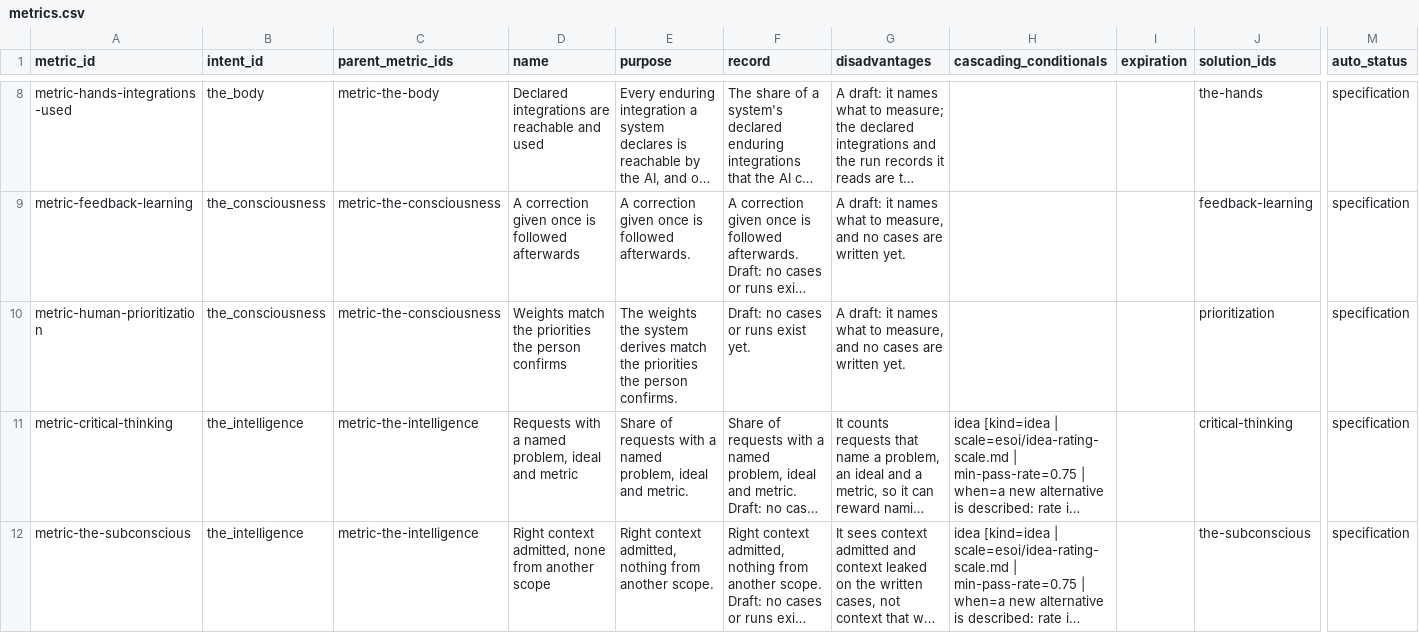
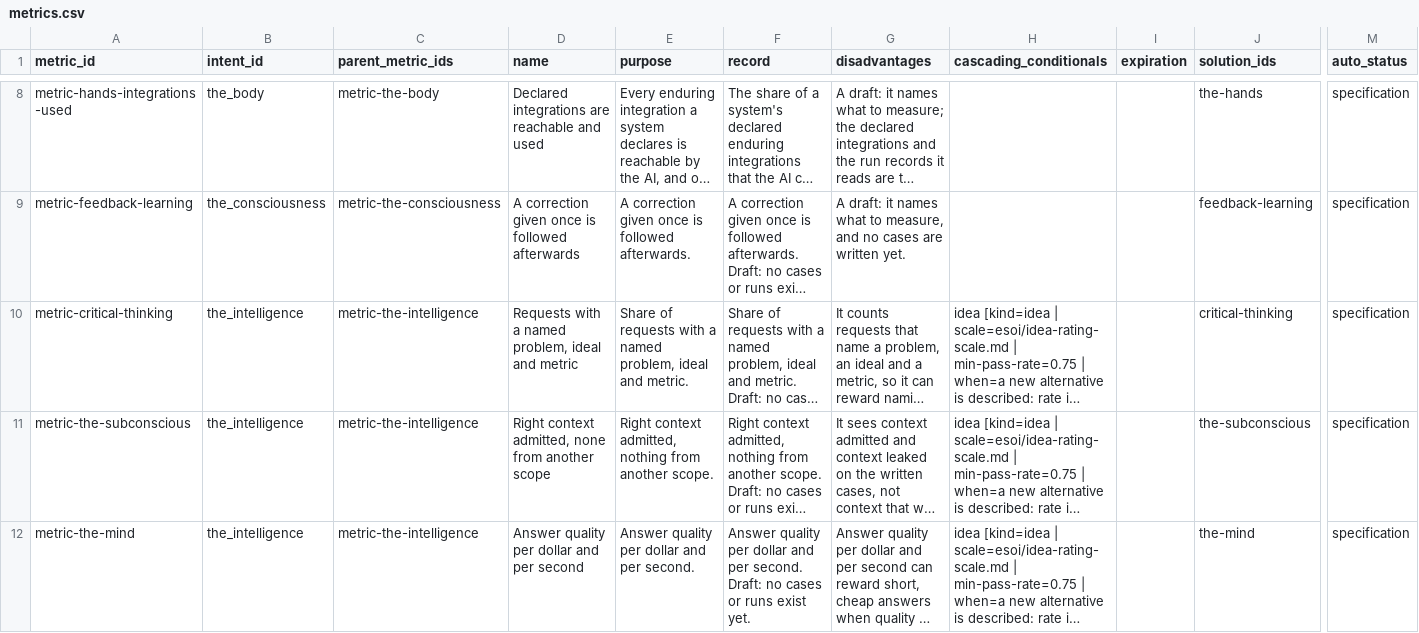
Before and after one commit to SpiritualData/ai-hub-of-hubs-structure, a CSV file: esoi/tracker/metrics.csv, drawn as a sheet; only a part is shown, gaps mark what is left out; the shorter side is filled out with more unchanged rows; long unchanged cells end in …; removed rows and columns are numbered as before the commit, all else as after; rows hold the shown columns only; the diff covers the shown part only; the diff names each change by its address in the sheet, - before the commit and + after, or states it on an @@ line.

```diff
--- a/esoi/tracker/metrics.csv
+++ b/esoi/tracker/metrics.csv
-row 10: metric-human-prioritization | the_consciousness | metric-the-consciousness | Weights match the priorities the person confirms | The weights the system derives match the priorities the person confirms. | Draft: no cases or runs exist yet. | A draft: it names what to measure, and no cases are written yet. |  |  | prioritization | specification
```
Also changed, not shown: 1 added row elsewhere in this file, esoi/per_case.csv, esoi/results.csv, 48 other files.
